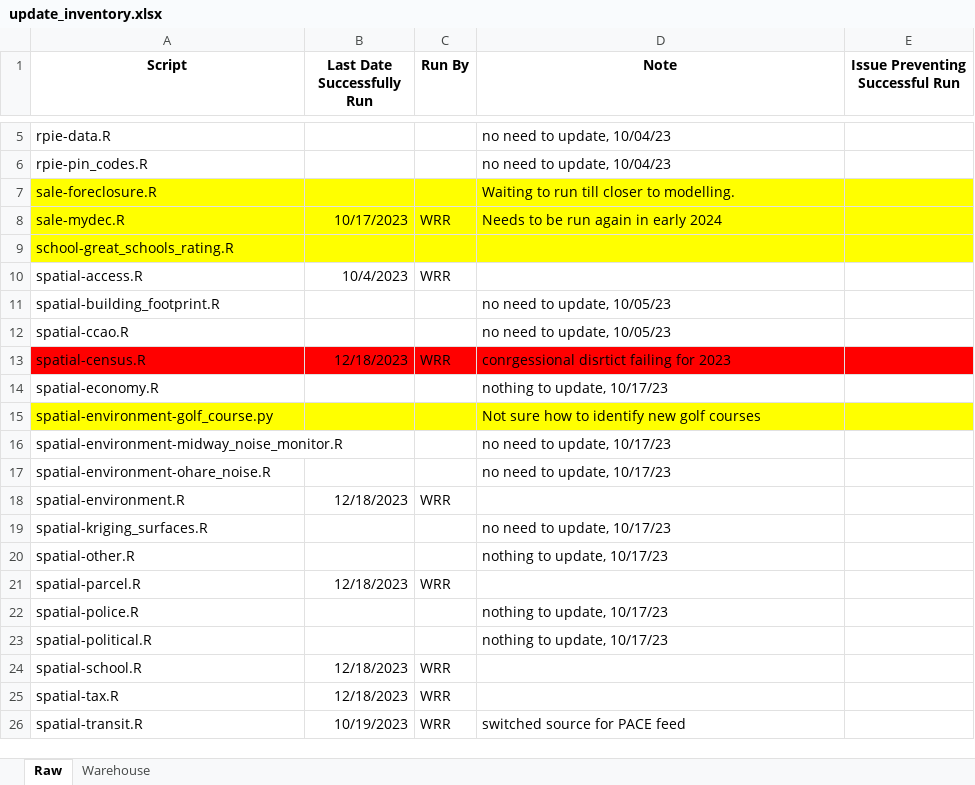
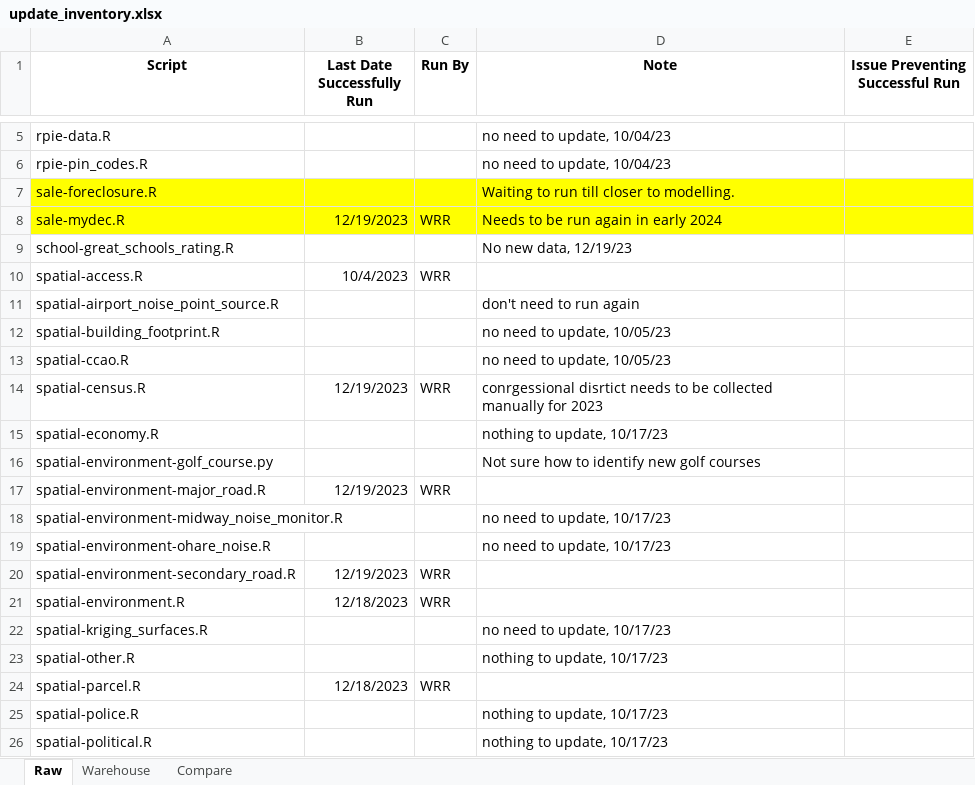
Before and after one commit to ccao-data/data-architecture, an Excel workbook: aws-s3/update_inventory.xlsx, sheet Raw, drawn as a sheet; only a part is shown, gaps mark what is left out; the shorter side is filled out with more unchanged rows; values as stored, in another font and other column widths than the file's, no borders; addresses are those after the commit; the diff names each change by its address in the sheet, - before the commit and + after, or states it on an @@ line.

Commit message:
Add "compare" tab

```diff
--- a/aws-s3/update_inventory.xlsx (sheet Raw)
+++ b/aws-s3/update_inventory.xlsx (sheet Raw)
+sheet tab: Compare
-B8 (Last Date Successfully Run): 10/17/2023
+B8 (Last Date Successfully Run): 12/19/2023
-A9:E9 fill: #FFFF00
+A9:E9 fill: none
-D9 (Note): (empty)
+D9 (Note): No new data, 12/19/23
+row 11: spatial-airport_noise_point_source.R |  |  | don't need to run again
-A14:E14 fill: #FF0000
+A14:E14 fill: none
-B14 (Last Date Successfully Run): 12/18/2023
+B14 (Last Date Successfully Run): 12/19/2023
-D14 (Note): conrgessional disrtict failing for 2023
+D14 (Note): conrgessional disrtict needs to be collected manually for 2023
-A16:E16 fill: #FFFF00
+A16:E16 fill: none
+row 17: spatial-environment-major_road.R | 12/19/2023 | WRR
+row 20: spatial-environment-secondary_road.R | 12/19/2023 | WRR
```
Also changed, not shown: sheet Warehouse.
